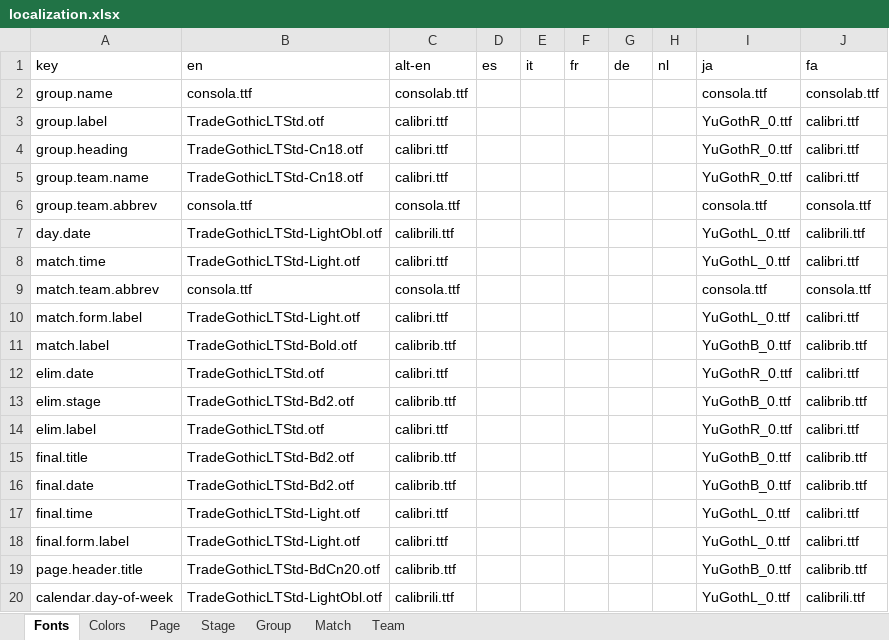
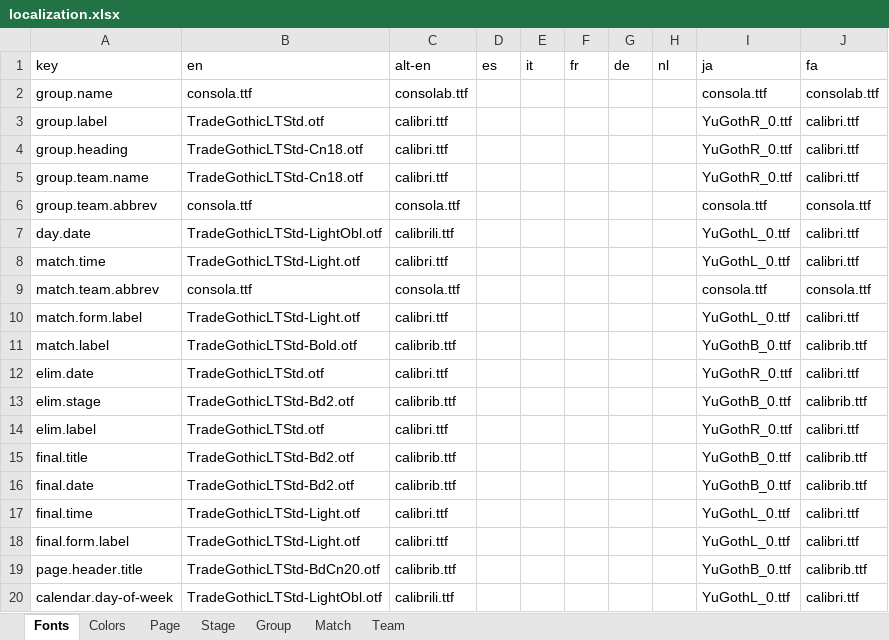
Before and after one commit to bruceoberg/soccer-tourney-poster, an Excel workbook: fonts/localization.xlsx, sheet Fonts, drawn as a sheet; values as stored, in another font and other column widths than the file's, no borders; table styles not drawn; the diff names each change by its address in the sheet, - before the commit and + after, or states it on an @@ line.

Commit message:
more localization
- right-to-left scripts and layout:
  - "start" justification:
    - calendar dates.
    - country names (with better spacing from abbreviation).
  - rtl text reshaped and reordered via arabic_reshaper and python-bidi modules.
  - groups and elimination rounds layed out rtl according to page locale.
  - ditto for dates/timezone in header.
- better locale/language fallback behavior.
- more strings looked up in loc db: "Group" "PTS" etc.
- show +NNNN timezones correctly (thanks tehran).
- use babel for day of week names (arrow didn't have translations).
- only load TTFs that will be used by locales in referenced pages.

```diff
--- a/fonts/localization.xlsx (sheet Fonts)
+++ b/fonts/localization.xlsx (sheet Fonts)
-J7 (fa): calibrili.ttf
+J7 (fa): calibri.ttf
-J20 (fa): calibrili.ttf
+J20 (fa): calibri.ttf
```
Also changed, not shown: tournaments/2022-mens-world-cup.xlsx, 5 other files.
